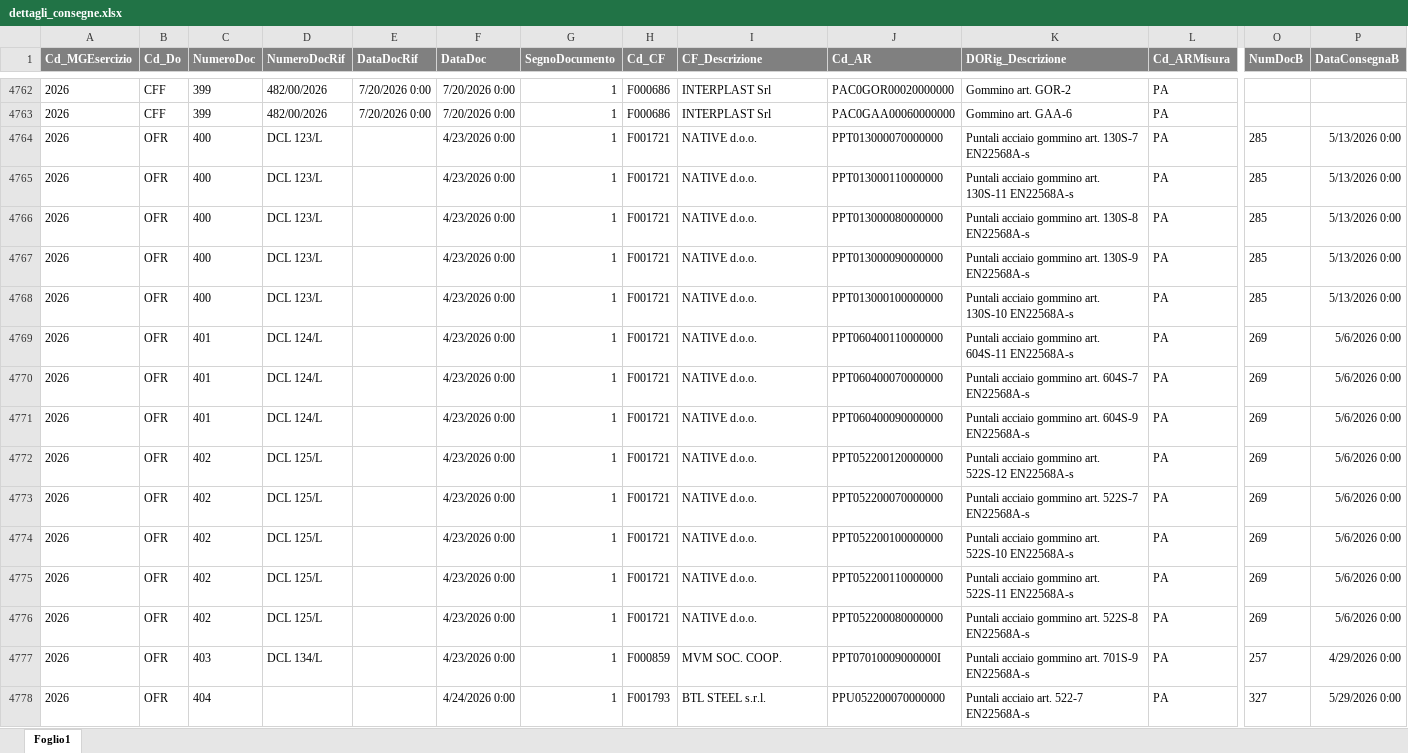
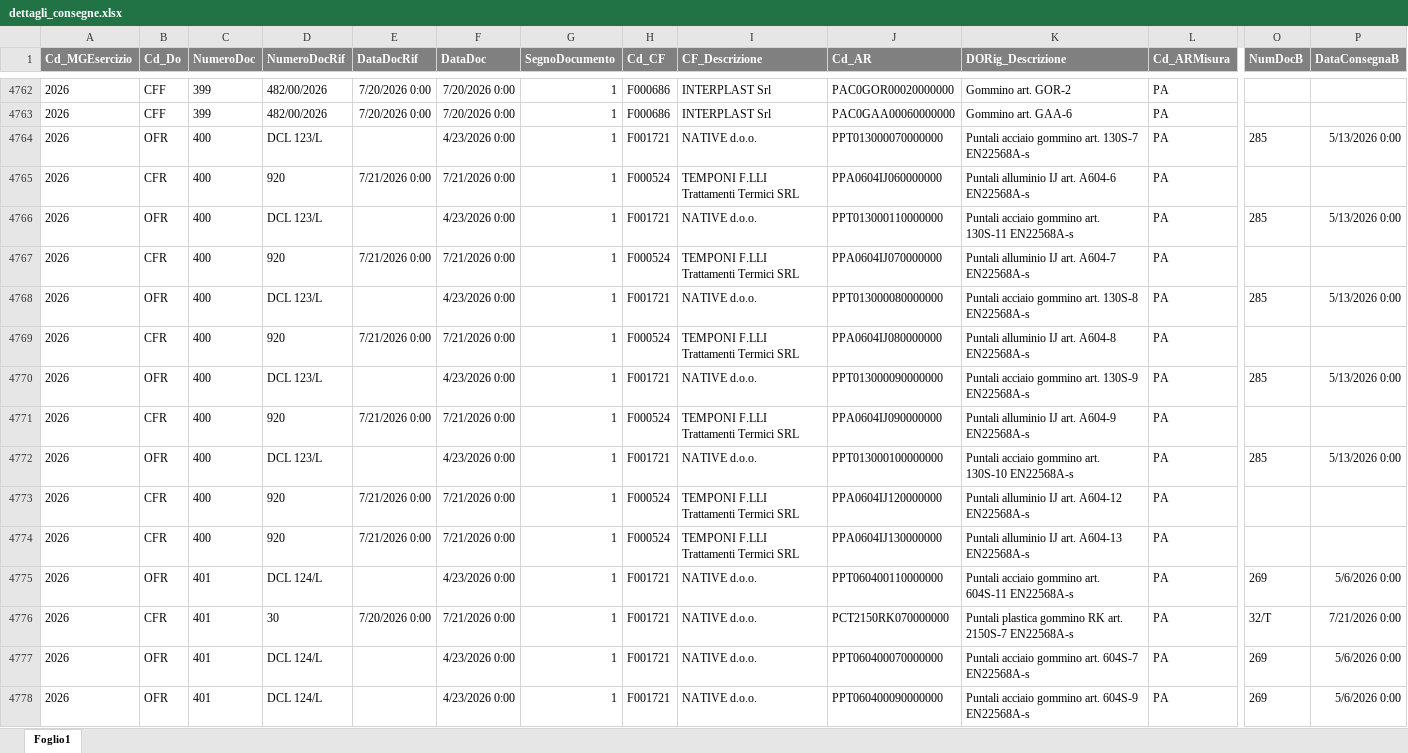
Before and after one commit to denis-safit/SAFiT, an Excel workbook: dettagli_consegne.xlsx, sheet Foglio1, drawn as a sheet; only a part is shown, gaps mark what is left out; the shorter side is filled out with more unchanged rows; values as stored, in another font and other column widths than the file's, no borders; rows hold the shown columns only; the diff covers the shown part only; the diff names each change by its address in the sheet, - before the commit and + after, or states it on an @@ line.

```diff
--- a/dettagli_consegne.xlsx (sheet Foglio1)
+++ b/dettagli_consegne.xlsx (sheet Foglio1)
+row 4765: 2026 | CFR | 400 | 920 | 7/21/2026 0:00 | 7/21/2026 0:00 | 1 | F000524 | TEMPONI F.LLI Trattamenti Termici SRL | PPA0604IJ060000000 | Puntali alluminio IJ art. A604-6 EN22568A-s | PA
+row 4767: 2026 | CFR | 400 | 920 | 7/21/2026 0:00 | 7/21/2026 0:00 | 1 | F000524 | TEMPONI F.LLI Trattamenti Termici SRL | PPA0604IJ070000000 | Puntali alluminio IJ art. A604-7 EN22568A-s | PA
+row 4769: 2026 | CFR | 400 | 920 | 7/21/2026 0:00 | 7/21/2026 0:00 | 1 | F000524 | TEMPONI F.LLI Trattamenti Termici SRL | PPA0604IJ080000000 | Puntali alluminio IJ art. A604-8 EN22568A-s | PA
+row 4771: 2026 | CFR | 400 | 920 | 7/21/2026 0:00 | 7/21/2026 0:00 | 1 | F000524 | TEMPONI F.LLI Trattamenti Termici SRL | PPA0604IJ090000000 | Puntali alluminio IJ art. A604-9 EN22568A-s | PA
+row 4773: 2026 | CFR | 400 | 920 | 7/21/2026 0:00 | 7/21/2026 0:00 | 1 | F000524 | TEMPONI F.LLI Trattamenti Termici SRL | PPA0604IJ120000000 | Puntali alluminio IJ art. A604-12 EN22568A-s | PA
+row 4774: 2026 | CFR | 400 | 920 | 7/21/2026 0:00 | 7/21/2026 0:00 | 1 | F000524 | TEMPONI F.LLI Trattamenti Termici SRL | PPA0604IJ130000000 | Puntali alluminio IJ art. A604-13 EN22568A-s | PA
+row 4776: 2026 | CFR | 401 | 30 | 7/20/2026 0:00 | 7/21/2026 0:00 | 1 | F001721 | NATIVE d.o.o. | PCT2150RK070000000 | Puntali plastica gommino RK art. 2150S-7 EN22568A-s | PA | 32/T | 7/21/2026 0:00
```
Also changed, not shown: 42 added rows and 302 edited cells elsewhere in this sheet, Avanzamento_access.xlsx, btl_istruzioni.xlsx, 4 other files.
